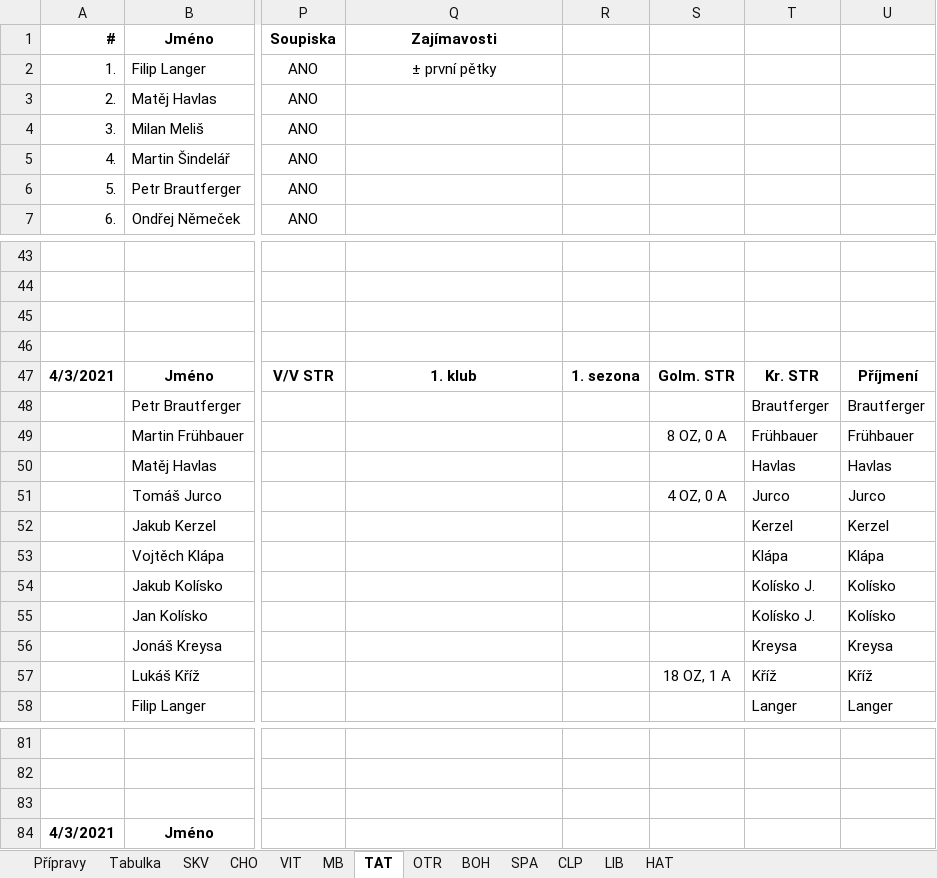
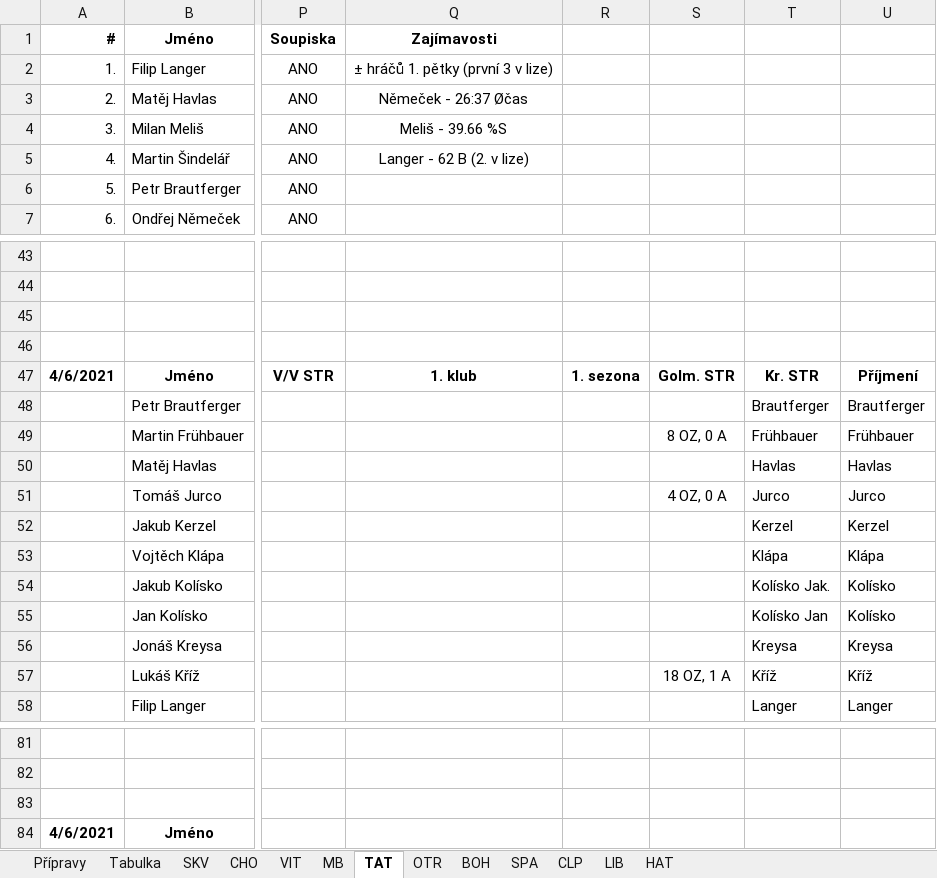
Before and after one commit to klimarichard/ceskyflorbal, an Excel workbook: priprava_2021.xlsm, sheet TAT, drawn as a sheet; only a part is shown, gaps mark what is left out; values as stored, in another font and other column widths than the file's, no borders; conditional formats not drawn; the diff names each change by its address in the sheet, - before the commit and + after, or states it on an @@ line.

```diff
--- a/priprava_2021.xlsm (sheet TAT)
+++ b/priprava_2021.xlsm (sheet TAT)
-Q2 (Zajímavosti): ± první pětky
+Q2 (Zajímavosti): ± hráčů 1. pětky (první 3 v lize)
-Q3 (Zajímavosti): (empty)
+Q3 (Zajímavosti): Němeček - 26:37 Øčas
-Q4 (Zajímavosti): (empty)
+Q4 (Zajímavosti): Meliš - 39.66 %S
-Q5 (Zajímavosti): (empty)
+Q5 (Zajímavosti): Langer - 62 B (2. v lize)
-A47 (#): 4/3/2021
+A47 (#): 4/6/2021
-T54: Kolísko J.
+T54: Kolísko Jak.
-T55: Kolísko J.
+T55: Kolísko Jan
-A84 (#): 4/3/2021
+A84 (#): 4/6/2021
```
Also changed, not shown: sheet Přípravy, sheet CLP, sheet SPA, sheet CHO, sheet HAT, sheet LIB, 5 more sheets, priprava_2021_playoff.xlsm.
